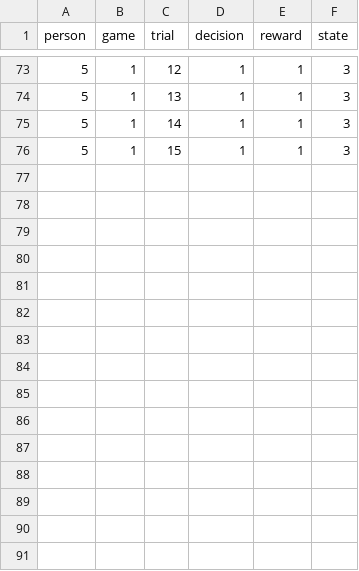
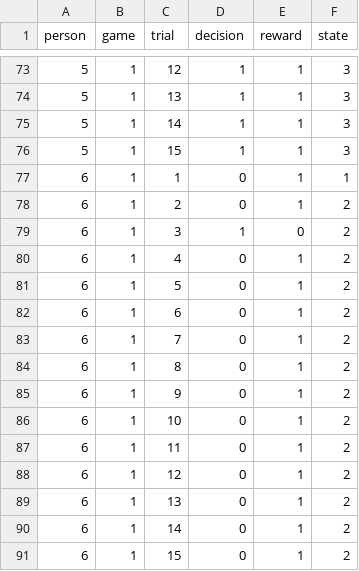
Before and after one commit to mapfeiff/COGS107-FinalProject, a CSV file: Data/Tau_Switch/human_test_data_Tau_c1.csv, drawn as a sheet; only a part is shown, gaps mark what is left out; the diff names each change by its address in the sheet, - before the commit and + after, or states it on an @@ line.

Commit message:
Test Complete; Data Uploaded

```diff
--- a/Data/Tau_Switch/human_test_data_Tau_c1.csv
+++ b/Data/Tau_Switch/human_test_data_Tau_c1.csv
+row 77: 6 | 1 | 1 | 0 | 1 | 1
+row 78: 6 | 1 | 2 | 0 | 1 | 2
+row 79: 6 | 1 | 3 | 1 | 0 | 2
+row 80: 6 | 1 | 4 | 0 | 1 | 2
+row 81: 6 | 1 | 5 | 0 | 1 | 2
+row 82: 6 | 1 | 6 | 0 | 1 | 2
+row 83: 6 | 1 | 7 | 0 | 1 | 2
+row 84: 6 | 1 | 8 | 0 | 1 | 2
+row 85: 6 | 1 | 9 | 0 | 1 | 2
+row 86: 6 | 1 | 10 | 0 | 1 | 2
+row 87: 6 | 1 | 11 | 0 | 1 | 2
+row 88: 6 | 1 | 12 | 0 | 1 | 2
+row 89: 6 | 1 | 13 | 0 | 1 | 2
+row 90: 6 | 1 | 14 | 0 | 1 | 2
+row 91: 6 | 1 | 15 | 0 | 1 | 2
```
Also changed, not shown: Data/Tau_Switch/human_test_data_Tau_c2.csv, Data/Tau_Switch/human_test_data_Tau_c3.csv, 11 other files.
